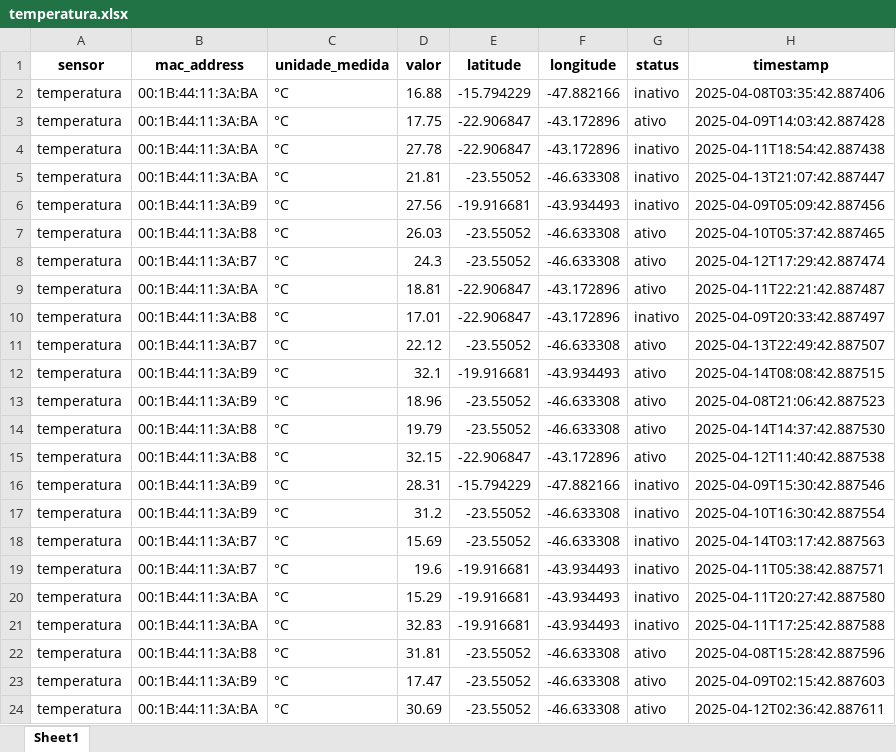
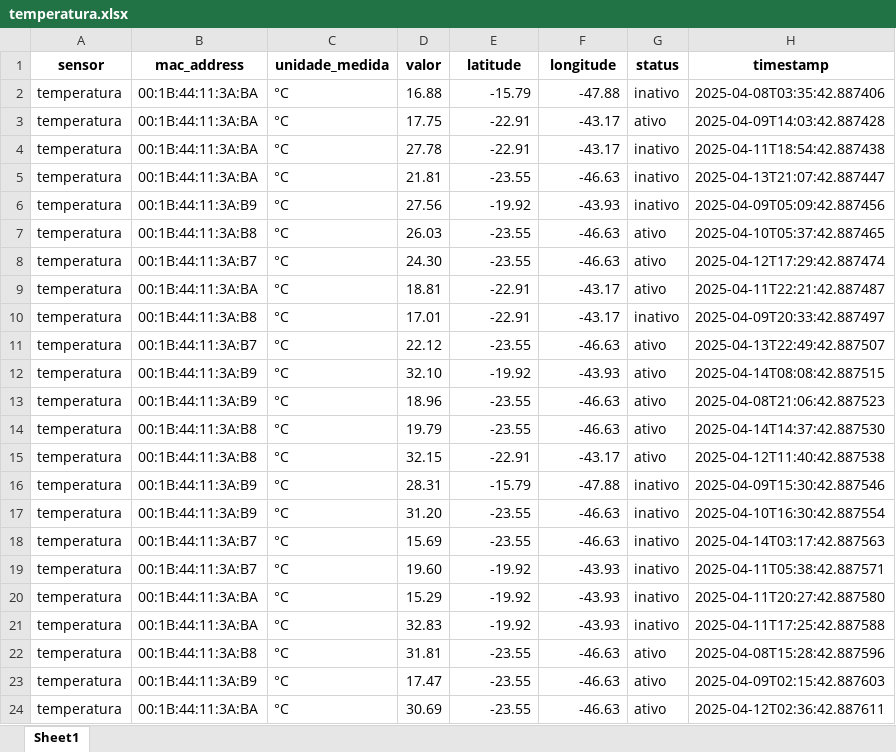
Before and after one commit to Leochin1206/smartCities, an Excel workbook: back/temperatura.xlsx, sheet Sheet1, drawn as a sheet; only a part is shown; values as stored, in another font and other column widths than the file's, no borders; the diff covers the shown part only; the diff names each change by its address in the sheet, - before the commit and + after, or states it on an @@ line.

```diff
--- a/back/temperatura.xlsx (sheet Sheet1)
+++ b/back/temperatura.xlsx (sheet Sheet1)
-E2 (latitude): -15.794229
+E2 (latitude): -15.79
-F2 (longitude): -47.882166
+F2 (longitude): -47.88
-E3:E4 (latitude): -22.906847
+E3:E4 (latitude): -22.91
-F3:F4 (longitude): -43.172896
+F3:F4 (longitude): -43.17
-E5 (latitude): -23.55052
+E5 (latitude): -23.55
-F5 (longitude): -46.633308
+F5 (longitude): -46.63
-E6 (latitude): -19.916681
+E6 (latitude): -19.92
-F6 (longitude): -43.934493
+F6 (longitude): -43.93
-E7:E8 (latitude): -23.55052
+E7:E8 (latitude): -23.55
-F7:F8 (longitude): -46.633308
+F7:F8 (longitude): -46.63
-D8 (valor): 24.3
+D8 (valor): 24.30
-E9:E10 (latitude): -22.906847
+E9:E10 (latitude): -22.91
-F9:F10 (longitude): -43.172896
+F9:F10 (longitude): -43.17
-E11 (latitude): -23.55052
+E11 (latitude): -23.55
-F11 (longitude): -46.633308
+F11 (longitude): -46.63
-D12 (valor): 32.1
+D12 (valor): 32.10
-E12 (latitude): -19.916681
+E12 (latitude): -19.92
-F12 (longitude): -43.934493
+F12 (longitude): -43.93
-E13:E14 (latitude): -23.55052
+E13:E14 (latitude): -23.55
-F13:F14 (longitude): -46.633308
+F13:F14 (longitude): -46.63
-E15 (latitude): -22.906847
+E15 (latitude): -22.91
-F15 (longitude): -43.172896
+F15 (longitude): -43.17
-E16 (latitude): -15.794229
+E16 (latitude): -15.79
-F16 (longitude): -47.882166
+F16 (longitude): -47.88
-D17 (valor): 31.2
+D17 (valor): 31.20
-E17:E18 (latitude): -23.55052
+E17:E18 (latitude): -23.55
-F17:F18 (longitude): -46.633308
+F17:F18 (longitude): -46.63
-D19 (valor): 19.6
+D19 (valor): 19.60
-E19:E21 (latitude): -19.916681
+E19:E21 (latitude): -19.92
-F19:F21 (longitude): -43.934493
+F19:F21 (longitude): -43.93
-E22:E24 (latitude): -23.55052
+E22:E24 (latitude): -23.55
-F22:F24 (longitude): -46.633308
+F22:F24 (longitude): -46.63
```
Also changed, not shown: 366 edited cells elsewhere in this sheet, 13 other files.
